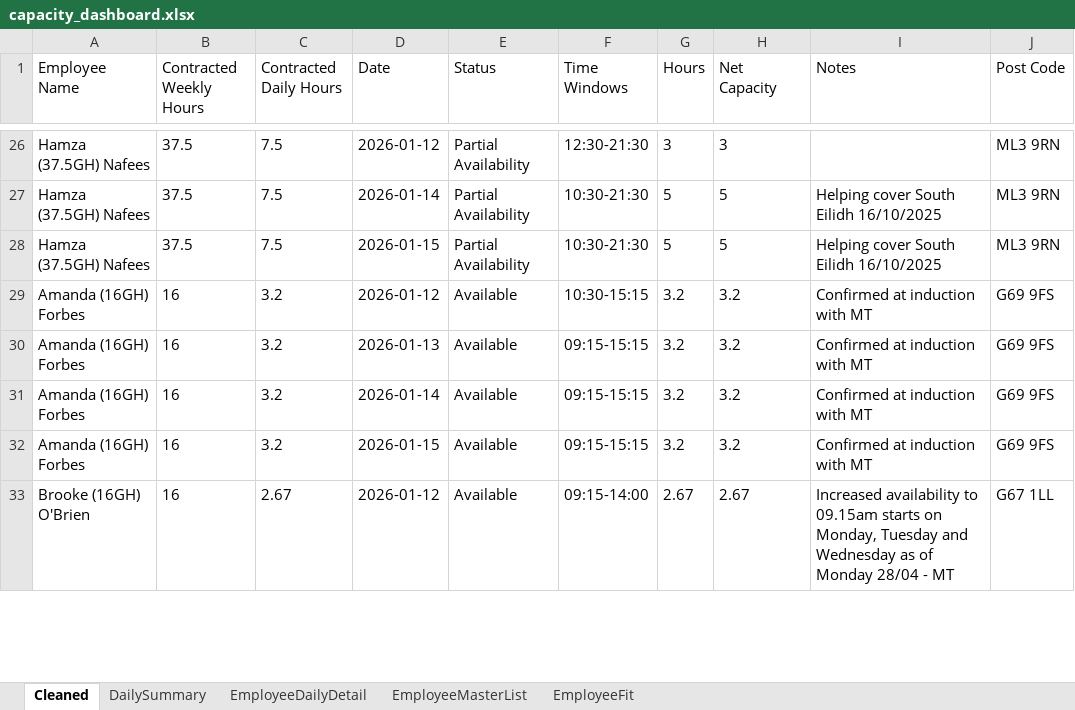
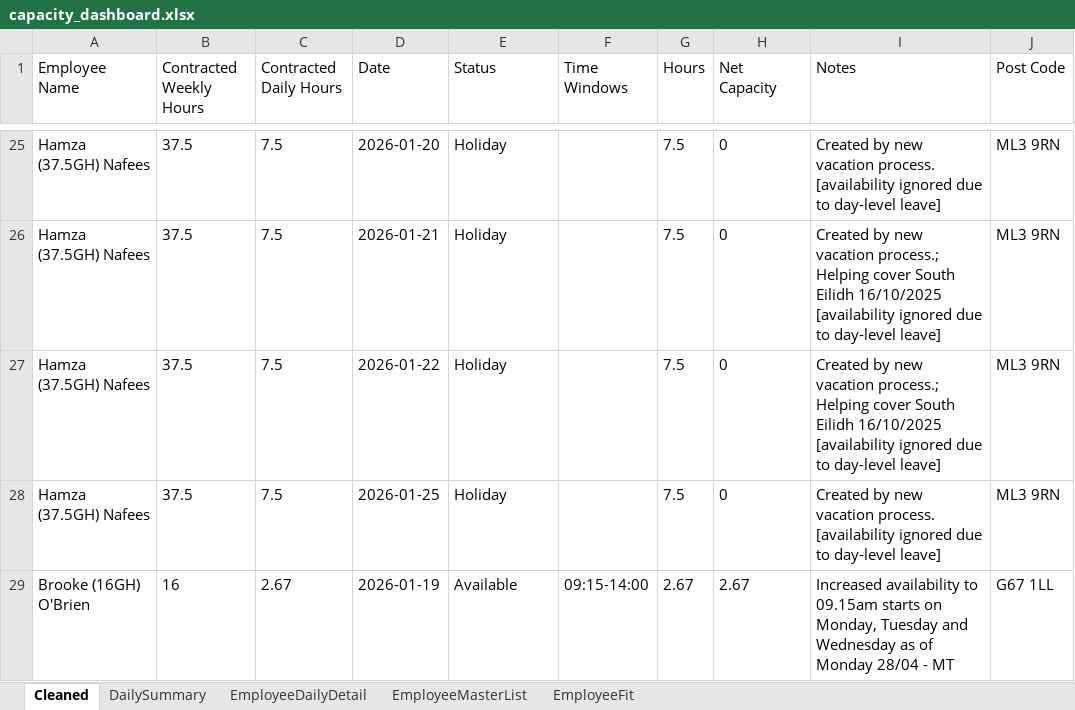
Before and after one commit to Mustansar-tech/CareCapacity, an Excel workbook: capacity_dashboard.xlsx, sheet Cleaned, drawn as a sheet; only a part is shown, gaps mark what is left out; values as stored, in another font and other column widths than the file's, no borders; removed rows and columns are numbered as before the commit, all else as after; ↵ is a line break in a cell; the diff covers the shown part only; the diff names each change by its address in the sheet, - before the commit and + after, or states it on an @@ line.

```diff
--- a/capacity_dashboard.xlsx (sheet Cleaned)
+++ b/capacity_dashboard.xlsx (sheet Cleaned)
-D25 (Date): 2026-01-12
+D25 (Date): 2026-01-20
-E25:E27 (Status): Partial Availability
+E25:E27 (Status): Holiday
-F25 (Time Windows): 12:30-21:30
+F25 (Time Windows): (empty)
-G25 (Hours): 3
+G25 (Hours): 7.5
-H25 (Net Capacity): 3
+H25 (Net Capacity): 0
-I25 (Notes): (empty)
+I25 (Notes): Created by new vacation process. [availability ignored due to day-level leave]
-D26 (Date): 2026-01-14
+D26 (Date): 2026-01-21
-F26:F27 (Time Windows): 10:30-21:30
+F26:F27 (Time Windows): (empty)
-G26:G27 (Hours): 5
+G26:G27 (Hours): 7.5
-H26:H27 (Net Capacity): 5
+H26:H27 (Net Capacity): 0
-I26:I27 (Notes): Helping cover South ↵ Eilidh 16/10/2025
+I26:I27 (Notes): Created by new vacation process.; Helping cover South ↵ Eilidh 16/10/2025 [availability ignored due to day-level leave]
-D27 (Date): 2026-01-15
+D27 (Date): 2026-01-22
-row 29: Amanda (16GH) Forbes | 16 | 3.2 | 2026-01-12 | Available | 10:30-15:15 | 3.2 | 3.2 | Confirmed at induction with MT | G69 9FS
-row 30: Amanda (16GH) Forbes | 16 | 3.2 | 2026-01-13 | Available | 09:15-15:15 | 3.2 | 3.2 | Confirmed at induction with MT | G69 9FS
-row 31: Amanda (16GH) Forbes | 16 | 3.2 | 2026-01-14 | Available | 09:15-15:15 | 3.2 | 3.2 | Confirmed at induction with MT | G69 9FS
-row 32: Amanda (16GH) Forbes | 16 | 3.2 | 2026-01-15 | Available | 09:15-15:15 | 3.2 | 3.2 | Confirmed at induction with MT | G69 9FS
+row 28: Hamza (37.5GH) Nafees | 37.5 | 7.5 | 2026-01-25 | Holiday |  | 7.5 | 0 | Created by new vacation process. [availability ignored due to day-level leave] | ML3 9RN
-D29 (Date): 2026-01-12
+D29 (Date): 2026-01-19
```
Also changed, not shown: other rows of this sheet, sheet EmployeeDailyDetail, sheet DailySummary, 1 other file.
